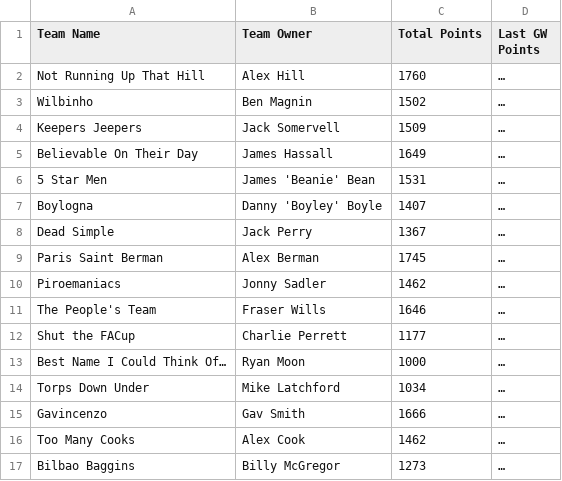
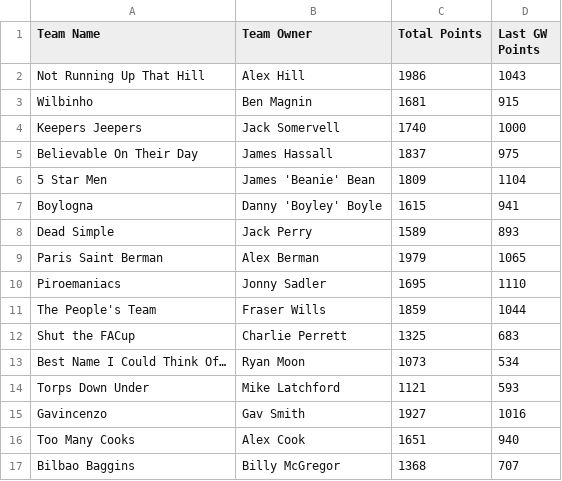
Before and after one commit to bm13563/torps-fpl, a CSV file: data/25_26/team_scores.csv, drawn as a sheet; only a part is shown; the diff covers the shown part only.

```diff
--- a/data/25_26/team_scores.csv
+++ b/data/25_26/team_scores.csv
@@ -1,17 +1,17 @@
 Team Name,Team Owner,Total Points,Last GW Points
-Not Running Up That Hill,Alex Hill,1760,…
-Wilbinho,Ben Magnin,1502,…
-Keepers Jeepers,Jack Somervell,1509,…
-Believable On Their Day,James Hassall,1649,…
-5 Star Men,James 'Beanie' Bean,1531,…
-Boylogna,Danny 'Boyley' Boyle,1407,…
-Dead Simple,Jack Perry,1367,…
-Paris Saint Berman,Alex Berman,1745,…
-Piroemaniacs,Jonny Sadler,1462,…
-The People's Team,Fraser Wills,1646,…
-Shut the FACup,Charlie Perrett,1177,…
-Best Name I Could Think Of…,Ryan Moon,1000,…
-Torps Down Under,Mike Latchford,1034,…
-Gavincenzo,Gav Smith,1666,…
-Too Many Cooks,Alex Cook,1462,…
-Bilbao Baggins,Billy McGregor,1273,…
+Not Running Up That Hill,Alex Hill,1986,1043
+Wilbinho,Ben Magnin,1681,915
+Keepers Jeepers,Jack Somervell,1740,1000
+Believable On Their Day,James Hassall,1837,975
+5 Star Men,James 'Beanie' Bean,1809,1104
+Boylogna,Danny 'Boyley' Boyle,1615,941
+Dead Simple,Jack Perry,1589,893
+Paris Saint Berman,Alex Berman,1979,1065
+Piroemaniacs,Jonny Sadler,1695,1110
+The People's Team,Fraser Wills,1859,1044
+Shut the FACup,Charlie Perrett,1325,683
+Best Name I Could Think Of…,Ryan Moon,1073,534
+Torps Down Under,Mike Latchford,1121,593
+Gavincenzo,Gav Smith,1927,1016
+Too Many Cooks,Alex Cook,1651,940
+Bilbao Baggins,Billy McGregor,1368,707
```
Also changed, not shown: 60 edited cells elsewhere in this file, data/25_26/player_scores.csv.
